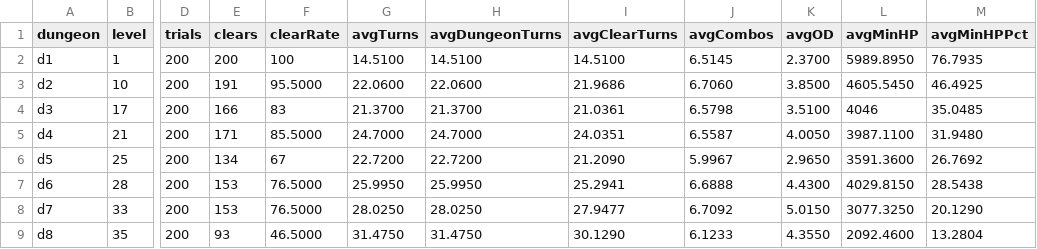
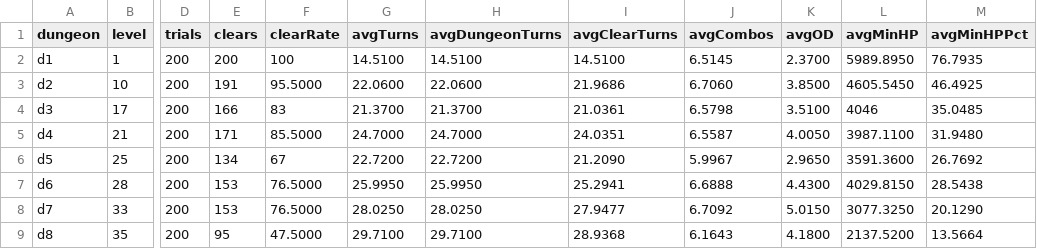
Before and after one commit to yomako2662okamoy-wq/rune-overdrive, a CSV file: docs/sim/g1-three-forms-final-200.csv, drawn as a sheet; only a part is shown, gaps mark what is left out; the diff names each change by its address in the sheet, - before the commit and + after, or states it on an @@ line.

```diff
--- a/docs/sim/g1-three-forms-final-200.csv
+++ b/docs/sim/g1-three-forms-final-200.csv
-E9 (clears): 93
+E9 (clears): 95
-F9 (clearRate): 46.5000
+F9 (clearRate): 47.5000
-G9 (avgTurns): 31.4750
+G9 (avgTurns): 29.7100
-H9 (avgDungeonTurns): 31.4750
+H9 (avgDungeonTurns): 29.7100
-I9 (avgClearTurns): 30.1290
+I9 (avgClearTurns): 28.9368
-J9 (avgCombos): 6.1233
+J9 (avgCombos): 6.1643
-K9 (avgOD): 4.3550
+K9 (avgOD): 4.1800
-L9 (avgMinHP): 2092.4600
+L9 (avgMinHP): 2137.5200
-M9 (avgMinHPPct): 13.2804
+M9 (avgMinHPPct): 13.5664
```
Also changed, not shown: 10 other files.
